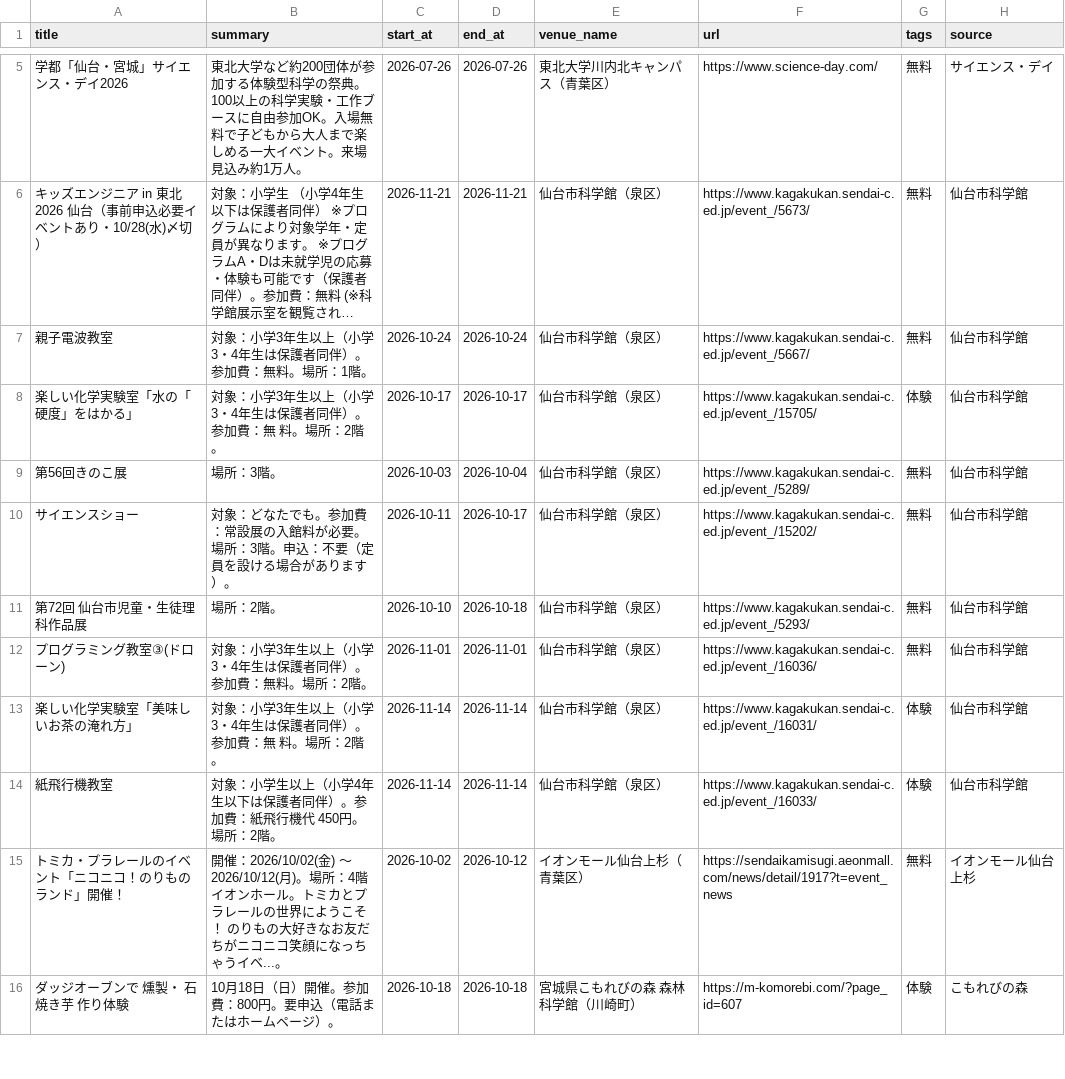
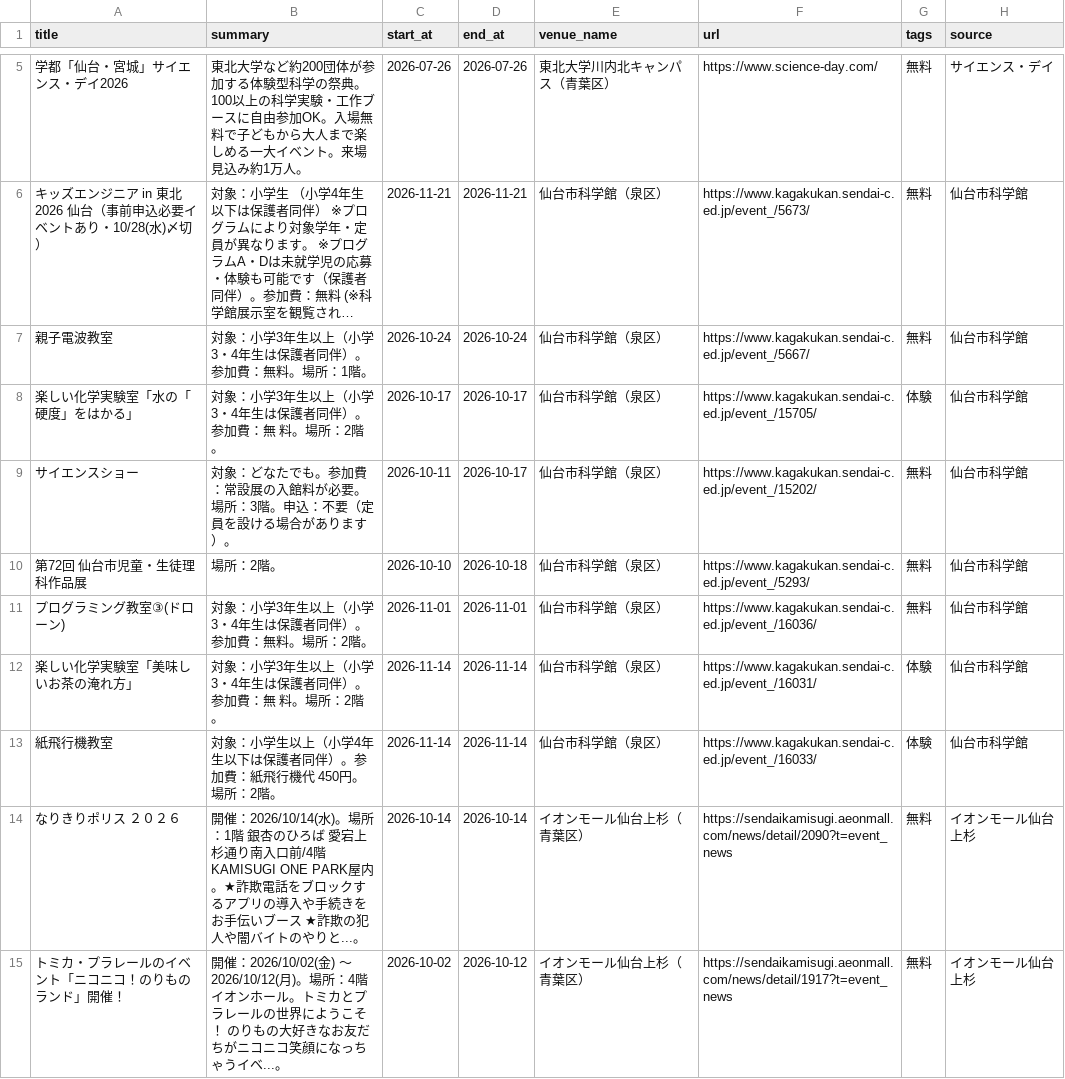
Before and after one commit to ndagsudo/sendai-kids-events, a CSV file: data/events.csv, drawn as a sheet; only a part is shown, gaps mark what is left out; the shorter side is filled out with more unchanged rows; long unchanged cells end in ….

```diff
--- a/data/events.csv
+++ b/data/events.csv
@@ -8,3 +8,2 @@
 楽しい化学実験室「水の「硬度」をはかる」,対象：小学3年生以上（小学3・4年生は保護者同伴）。参加費：無　料。場所：2階。,2026-10-17,2026-10-17,仙台市科学館（泉区）,https://www.kagakukan.sendai-c.ed.jp/event_/15705/,体験,仙台市科学館
-第56回きのこ展,場所：3階。,2026-10-03,2026-10-04,仙台市科学館（泉区）,https://www.kagakukan.sendai-c.ed.jp/event_/5289/,無料,仙台市科学館
 サイエンスショー,対象：どなたでも。参加費：常設展の入館料が必要。場所：3階。申込：不要（定員を設ける場合があります）。,2026-10-11,2026-10-17,仙台市科学館（泉区）,https://www.kagakukan.sendai-c.ed.jp/event_/15202/,無料,仙台市科学館
@@ -14,2 +13,3 @@
 紙飛行機教室,対象：小学生以上（小学4年生以下は保護者同伴）。参加費：紙飛行機代　450円。場所：2階。,2026-11-14,2026-11-14,仙台市科学館（泉区）,https://www.kagakukan.sendai-c.ed.jp/event_/16033/,体験,仙台市科学館
+なりきりポリス ２０２６,開催：2026/10/14(水)。場所：1階 銀杏のひろば　愛宕上杉通り南入口前/4階 KAMISUGI ONE PARK屋内。★詐欺電話をブロックするアプリの導入や手続きをお手伝いブース ★詐欺の犯人や闇バイトのやりと...。,2026-10-14,2026-10-14,イオンモール仙台上杉（青葉区）,https://sendaikamisugi.aeonmall.com/news/detail/2090?t=event_news,無料,イオンモール仙台上杉
 トミカ・プラレールのイベント「ニコニコ！のりものランド」開催！,開催：2026/10/02(金) 〜 2026/10/12(月)。場所：4階 イオンホール。トミカとプラレールの世界にようこそ！ のりもの大好きなお友だちがニコニコ笑顔になっちゃうイベ...。,2026-10-02,2026-10-12,イオンモール仙台上杉（青葉区）,https://sendaikamisugi.aeonmall.com/news/detail/1917?t=event_news,無料,イオンモール仙台上杉
```
Also changed, not shown: 5 other files.
